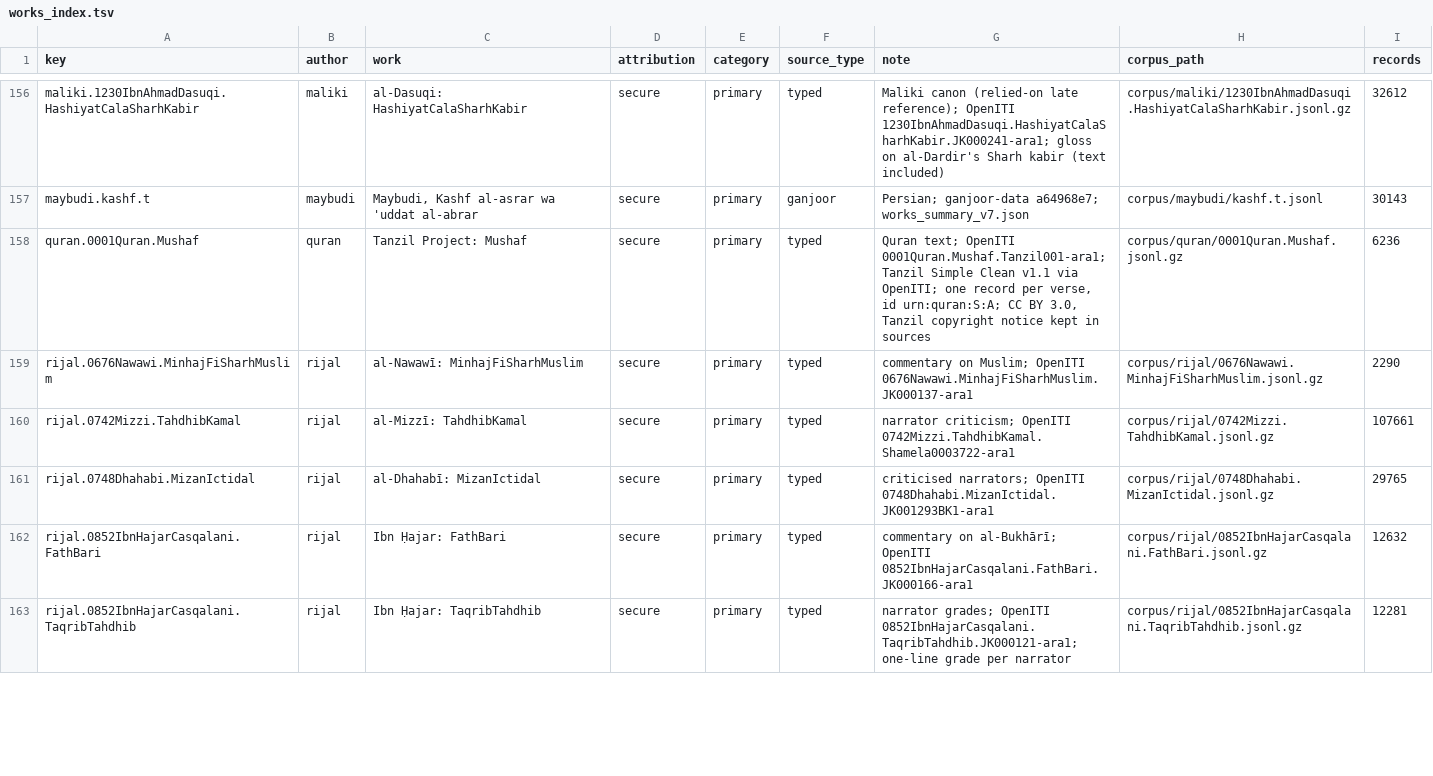
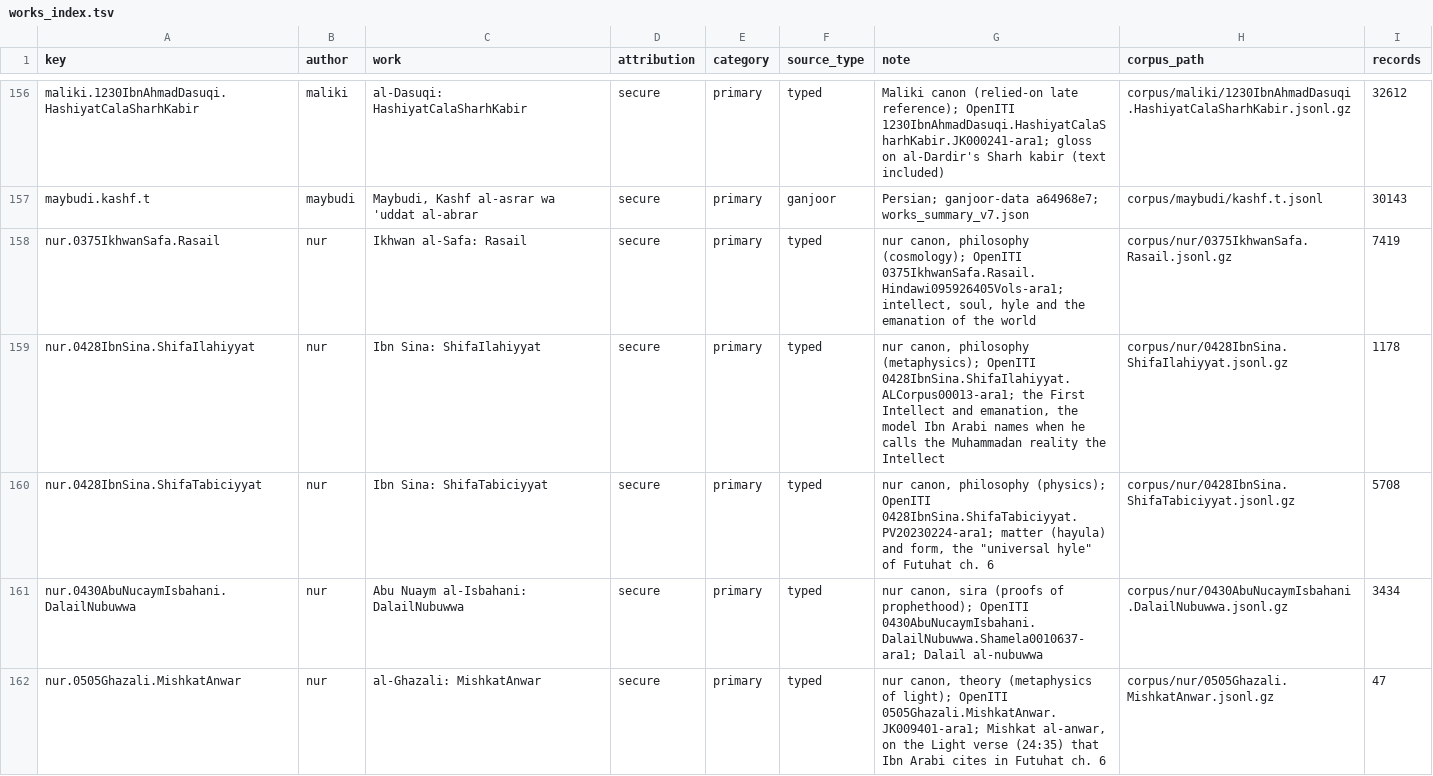
Before and after one commit to z98s2hdjfv-maker/islamic-library, a TSV file: catalogs/works_index.tsv, drawn as a sheet; only a part is shown, gaps mark what is left out; the shorter side is filled out with more unchanged rows; the diff covers the shown part only.

```diff
--- a/catalogs/works_index.tsv
+++ b/catalogs/works_index.tsv
@@ -157 +157,6 @@ maliki.1230IbnAhmadDasuqi.HashiyatCalaSharhKabir	maliki	al-Dasuqi: HashiyatCalaS
 maybudi.kashf.t	maybudi	Maybudi, Kashf al-asrar wa 'uddat al-abrar	secure	primary	ganjoor	Persian; ganjoor-data a64968e7; works_summary_v7.json	corpus/maybudi/kashf.t.jsonl	30143
+nur.0375IkhwanSafa.Rasail	nur	Ikhwan al-Safa: Rasail	secure	primary	typed	nur canon, philosophy (cosmology); OpenITI 0375IkhwanSafa.Rasail.Hindawi095926405Vols-ara1; intellect, soul, hyle and the emanation of the world	corpus/nur/0375IkhwanSafa.Rasail.jsonl.gz	7419
+nur.0428IbnSina.ShifaIlahiyyat	nur	Ibn Sina: ShifaIlahiyyat	secure	primary	typed	nur canon, philosophy (metaphysics); OpenITI 0428IbnSina.ShifaIlahiyyat.ALCorpus00013-ara1; the First Intellect and emanation, the model Ibn Arabi names when he calls the Muhammadan reality the Intellect	corpus/nur/0428IbnSina.ShifaIlahiyyat.jsonl.gz	1178
+nur.0428IbnSina.ShifaTabiciyyat	nur	Ibn Sina: ShifaTabiciyyat	secure	primary	typed	"nur canon, philosophy (physics); OpenITI 0428IbnSina.ShifaTabiciyyat.PV20230224-ara1; matter (hayula) and form, the ""universal hyle"" of Futuhat ch. 6"	corpus/nur/0428IbnSina.ShifaTabiciyyat.jsonl.gz	5708
+nur.0430AbuNucaymIsbahani.DalailNubuwwa	nur	Abu Nuaym al-Isbahani: DalailNubuwwa	secure	primary	typed	nur canon, sira (proofs of prophethood); OpenITI 0430AbuNucaymIsbahani.DalailNubuwwa.Shamela0010637-ara1; Dalail al-nubuwwa	corpus/nur/0430AbuNucaymIsbahani.DalailNubuwwa.jsonl.gz	3434
+nur.0505Ghazali.MishkatAnwar	nur	al-Ghazali: MishkatAnwar	secure	primary	typed	nur canon, theory (metaphysics of light); OpenITI 0505Ghazali.MishkatAnwar.JK009401-ara1; Mishkat al-anwar, on the Light verse (24:35) that Ibn Arabi cites in Futuhat ch. 6	corpus/nur/0505Ghazali.MishkatAnwar.jsonl.gz	47
```
Also changed, not shown: 12 added rows elsewhere in this file, 43 other files.
